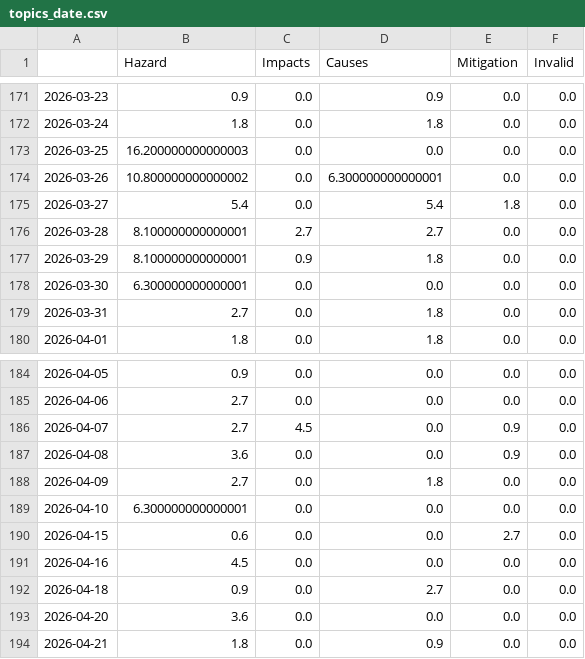
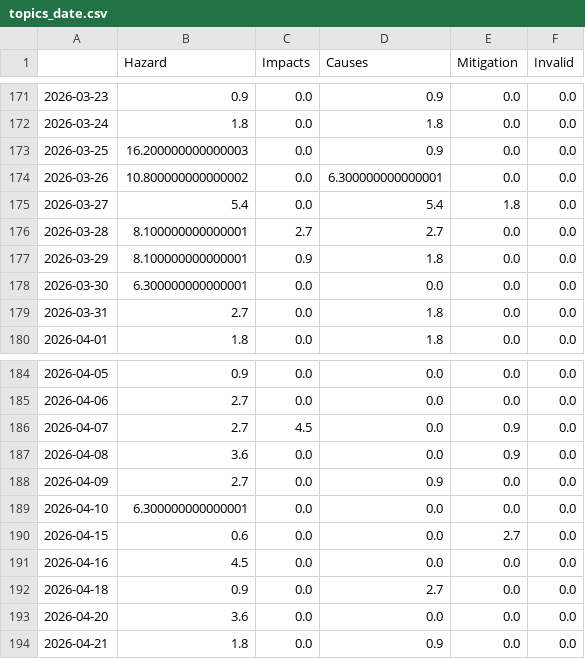
Before and after one commit to tlais147-physgeo01/snowIceIsComing, a CSV file: csv/topics_date.csv, drawn as a sheet; only a part is shown, gaps mark what is left out; the diff covers the shown part only.

```diff
--- a/csv/topics_date.csv
+++ b/csv/topics_date.csv
@@ -172,3 +172,3 @@
 2026-03-24,1.8,0.0,1.8,0.0,0.0
-2026-03-25,16.200000000000003,0.0,0.0,0.0,0.0
+2026-03-25,16.200000000000003,0.0,0.9,0.0,0.0
 2026-03-26,10.800000000000002,0.0,6.300000000000001,0.0,0.0
@@ -187,3 +187,3 @@
 2026-04-08,3.6,0.0,0.0,0.9,0.0
-2026-04-09,2.7,0.0,1.8,0.0,0.0
+2026-04-09,2.7,0.0,0.9,0.0,0.0
 2026-04-10,6.300000000000001,0.0,0.0,0.0,0.0
```
Also changed, not shown: 16 edited cells elsewhere in this file, 9 other files.
